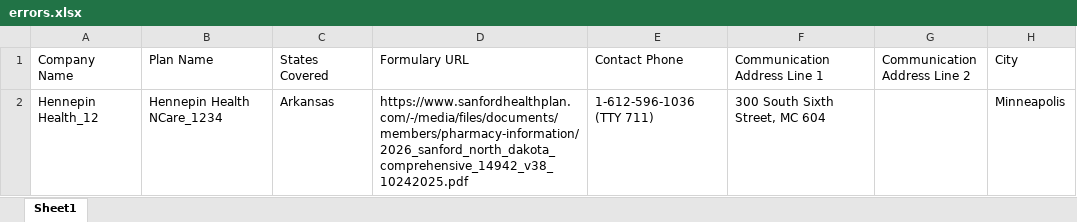
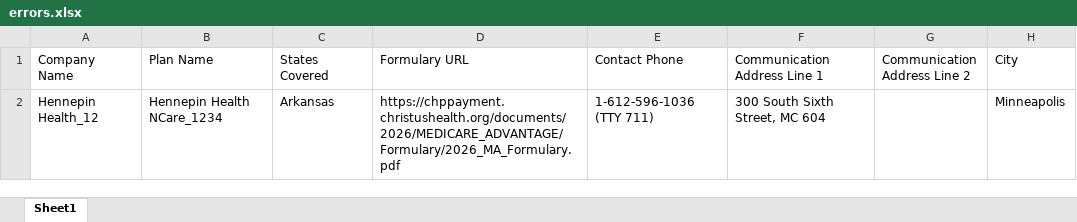
Before and after one commit to PrabhasMahanti1234/ebv_test, an Excel workbook: errors.xlsx, sheet Sheet1, drawn as a sheet; only a part is shown; values as stored, in another font and other column widths than the file's, no borders; the diff names each change by its address in the sheet, - before the commit and + after, or states it on an @@ line.

Commit message:
added 2 column template and few chnages

```diff
--- a/errors.xlsx (sheet Sheet1)
+++ b/errors.xlsx (sheet Sheet1)
-D2 (Formulary URL): https://www.sanfordhealthplan.com/-/media/files/documents/members/pharmacy-information/2026_sanford_north_dakota_comprehensive_14942_v38_10242025.pdf
+D2 (Formulary URL): https://chppayment.christushealth.org/documents/2026/MEDICARE_ADVANTAGE/Formulary/2026_MA_Formulary.pdf
```
Also changed, not shown: 5 other files.
